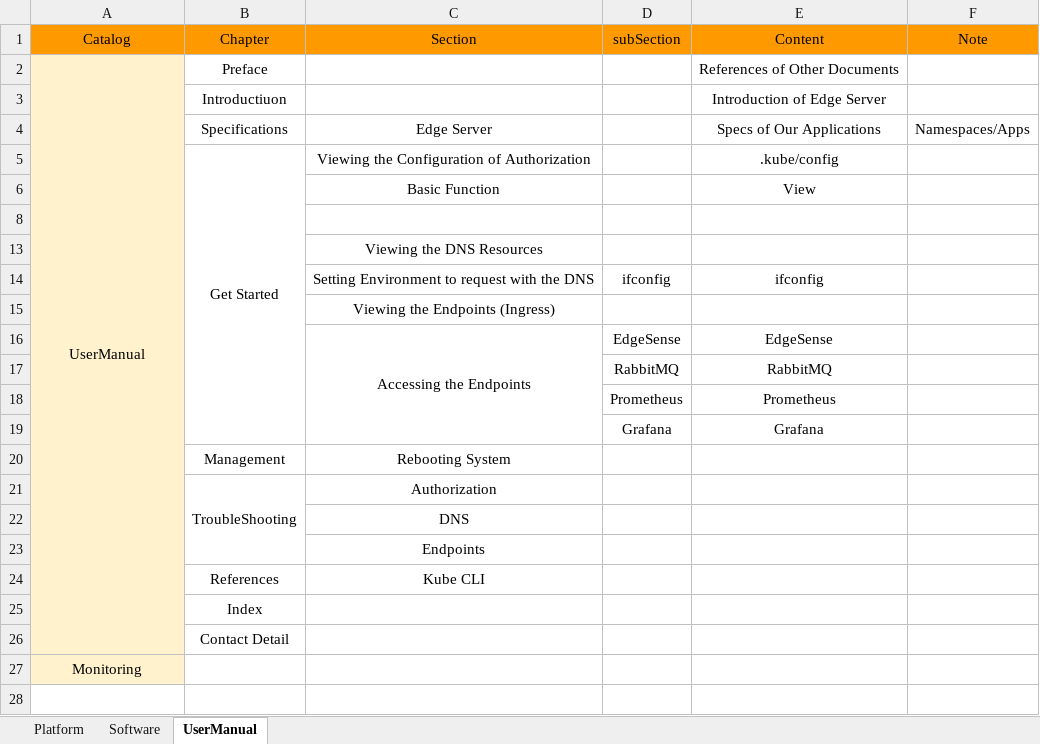
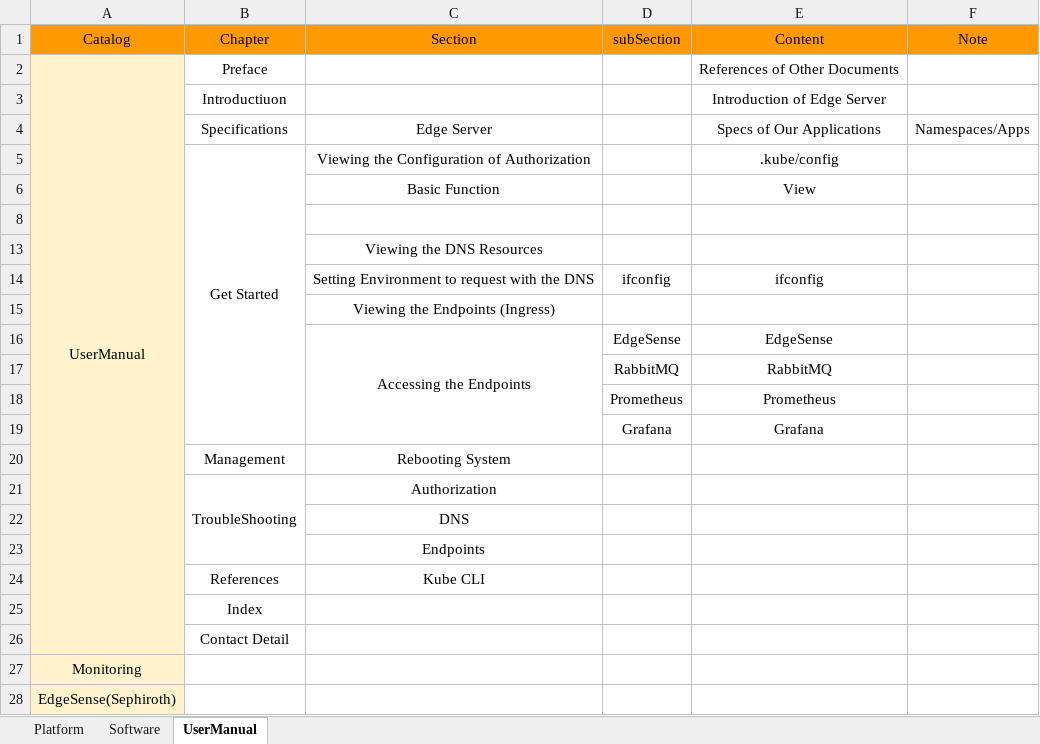
Before and after one commit to TsubasaEX/Tracks, an Excel workbook: spec/ark3530_single_specs.xlsx, sheet UserManual, drawn as a sheet; values as stored, in another font and other column widths than the file's, no borders; the diff names each change by its address in the sheet, - before the commit and + after, or states it on an @@ line.

```diff
--- a/spec/ark3530_single_specs.xlsx (sheet UserManual)
+++ b/spec/ark3530_single_specs.xlsx (sheet UserManual)
+row 28: EdgeSense(Sephiroth)
```
Also changed, not shown: sheet Software, reports.xlsx.
